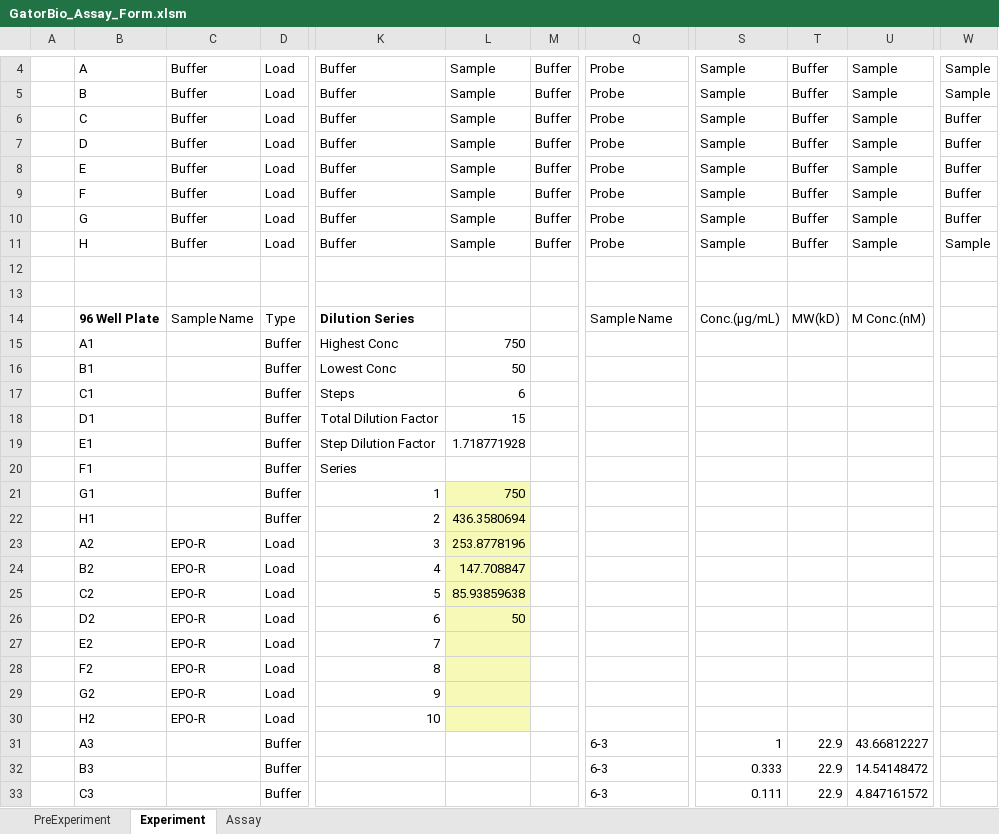
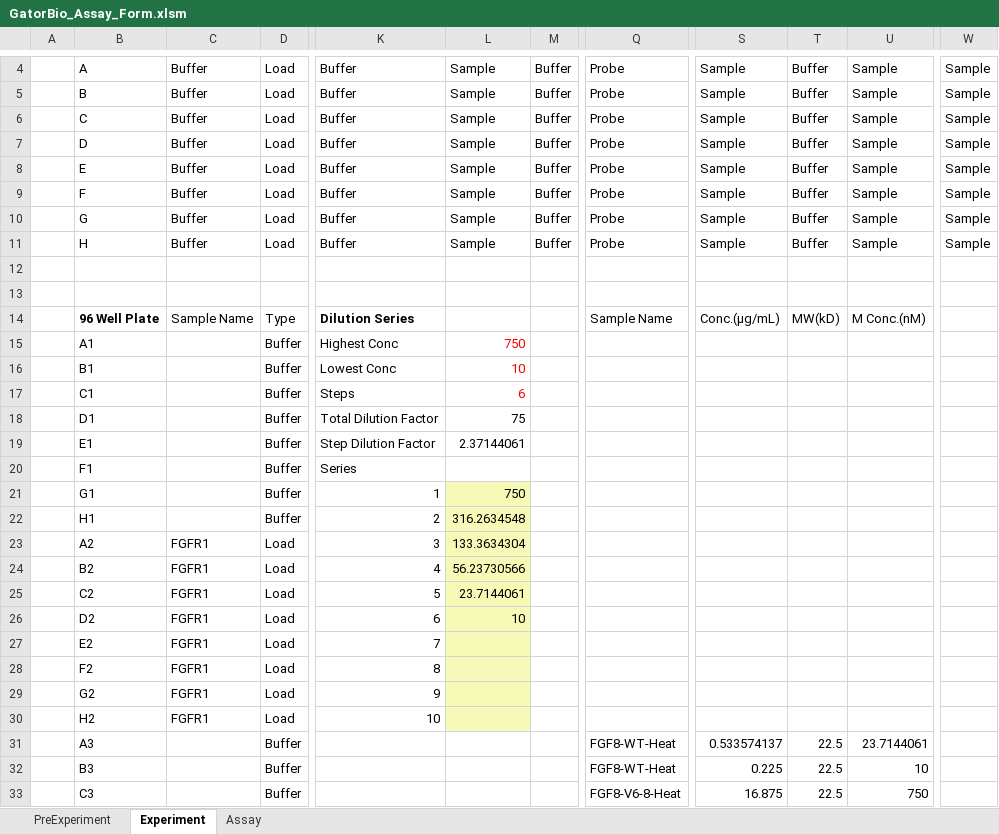
Before and after one commit to nedru004/GatorBio-Import-Excel, an Excel workbook: GatorBio_Assay_Form.xlsm, sheet Experiment, drawn as a sheet; only a part is shown, gaps mark what is left out; values as stored, in another font and other column widths than the file's, no borders; conditional formats not drawn; the diff covers the shown part only; the diff names each change by its address in the sheet, - before the commit and + after, or states it on an @@ line.

Commit message:
update excel and trough

```diff
--- a/GatorBio_Assay_Form.xlsm (sheet Experiment)
+++ b/GatorBio_Assay_Form.xlsm (sheet Experiment)
-W6:W10: Buffer
+W6:W10: Sample
-L15:L17 text colour: black
+L15:L17 text colour: #FF0000
-L16: 50
+L16: 10
-L18: 15
+L18: 75
-L19: 1.718771928
+L19: 2.37144061
-L22: 436.3580694
+L22: 316.2634548
-C23:C30: EPO-R
+C23:C30: FGFR1
-L23: 253.8778196
+L23: 133.3634304
-L24: 147.708847
+L24: 56.23730566
-L25: 85.93859638
+L25: 23.7144061
-L26: 50
+L26: 10
-Q31:Q32: 6-3
+Q31:Q32: FGF8-WT-Heat
-S31: 1
+S31: 0.533574137
-T31:T33: 22.9
+T31:T33: 22.5
-U31: 43.66812227
+U31: 23.7144061
-S32: 0.333
+S32: 0.225
-U32: 14.54148472
+U32: 10
-Q33: 6-3
+Q33: FGF8-V6-8-Heat
-S33: 0.111
+S33: 16.875
-U33: 4.847161572
+U33: 750
```
Also changed, not shown: 174 edited cells and cell formats elsewhere in this sheet, sheet Assay, 2 other files.
